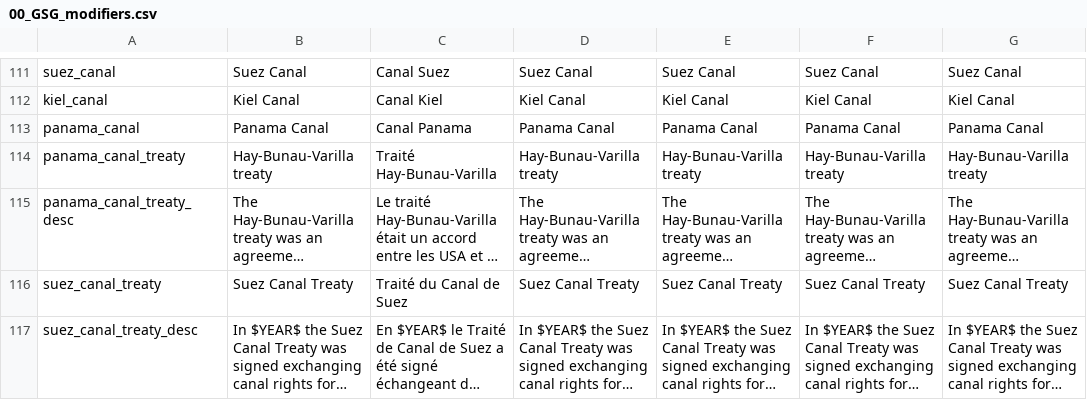
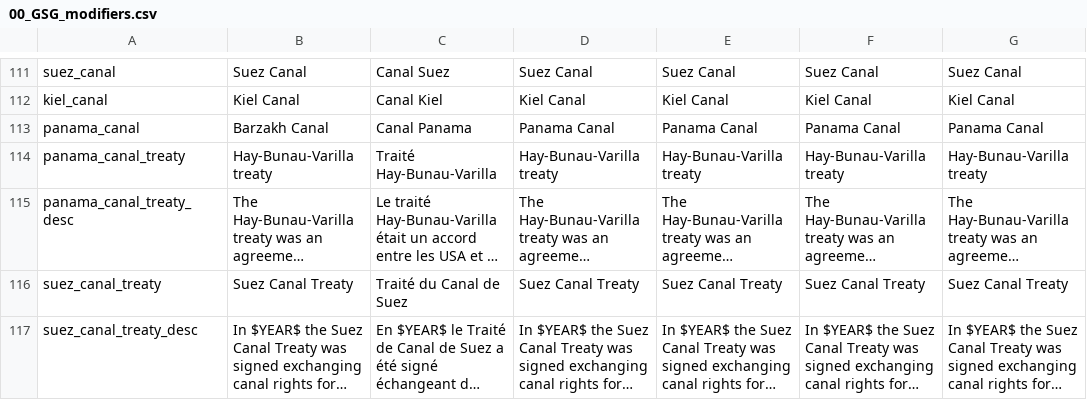
Before and after one commit to vimpelis/The-Komneniad, a CSV file: The Komneniad/localisation/00_GSG_modifiers.csv, drawn as a sheet; only a part is shown, gaps mark what is left out; long unchanged cells end in …; the diff covers the shown part only; the diff names each change by its address in the sheet, - before the commit and + after, or states it on an @@ line.

```diff
--- a/The Komneniad/localisation/00_GSG_modifiers.csv
+++ b/The Komneniad/localisation/00_GSG_modifiers.csv
-B113: Panama Canal
+B113: Barzakh Canal
```
Also changed, not shown: 8 edited cells elsewhere in this file, The Komneniad/localisation/00_HPM_countries.csv, The Komneniad/localisation/00_HPM_decisions.csv, 20 other files.
